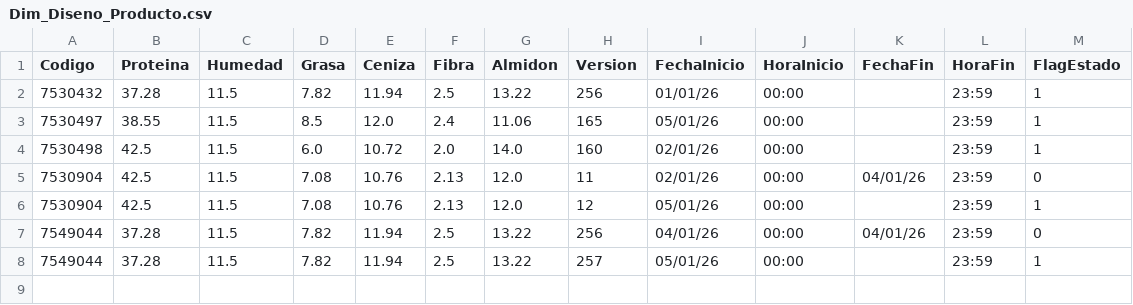
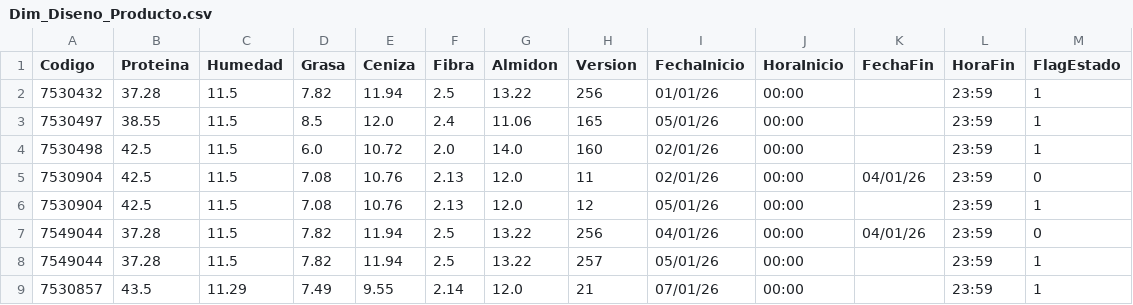
Before and after one commit to GreenTeethSkull/vitaprocamaron, a CSV file: Dim_Diseno_Producto.csv, drawn as a sheet; the diff names each change by its address in the sheet, - before the commit and + after, or states it on an @@ line.

```diff
--- a/Dim_Diseno_Producto.csv
+++ b/Dim_Diseno_Producto.csv
+row 9: 7530857 | 43.5 | 11.29 | 7.49 | 9.55 | 2.14 | 12.0 | 21 | 07/01/26 | 00:00 |  | 23:59 | 1
```
Also changed, not shown: Dim_Producto.csv, 1 other file.
